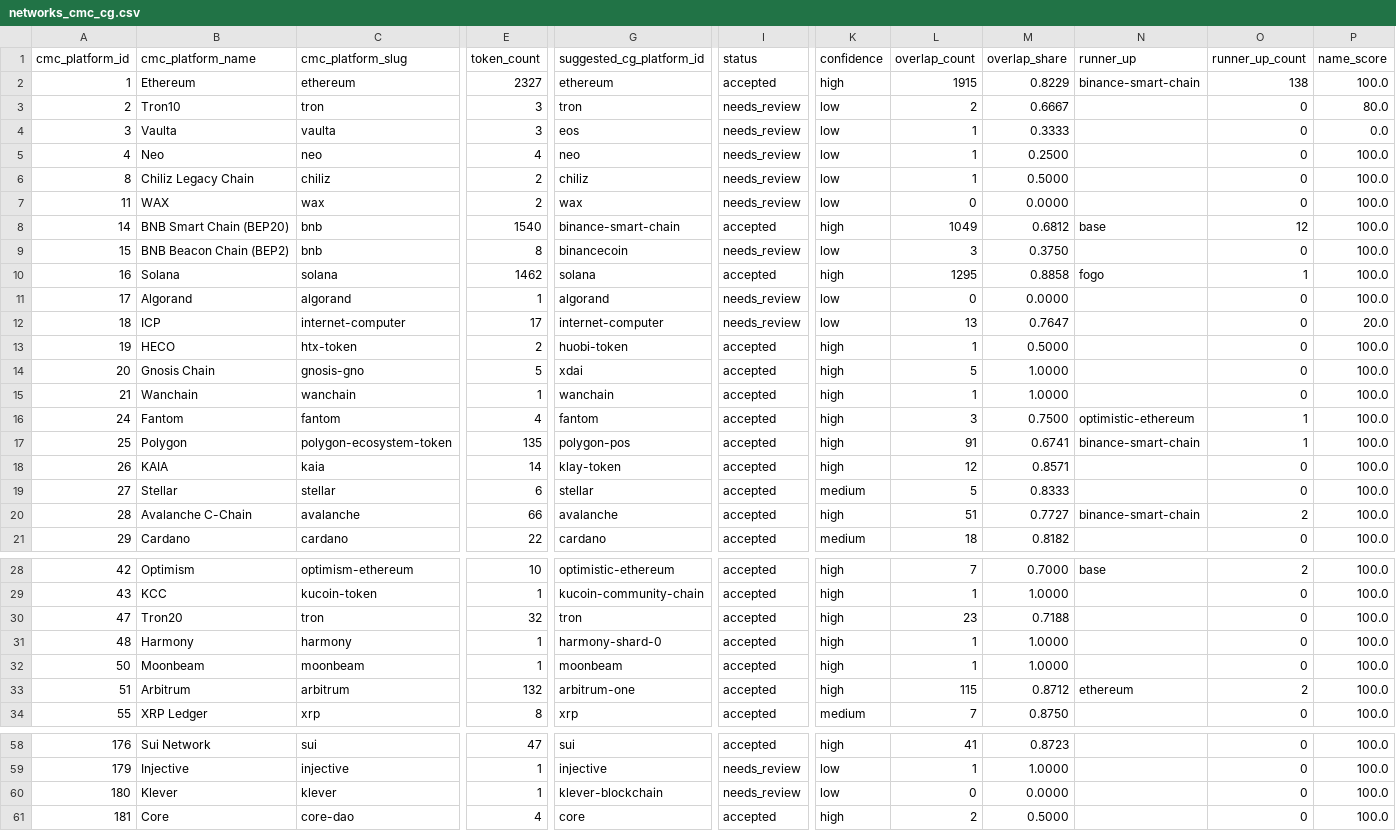
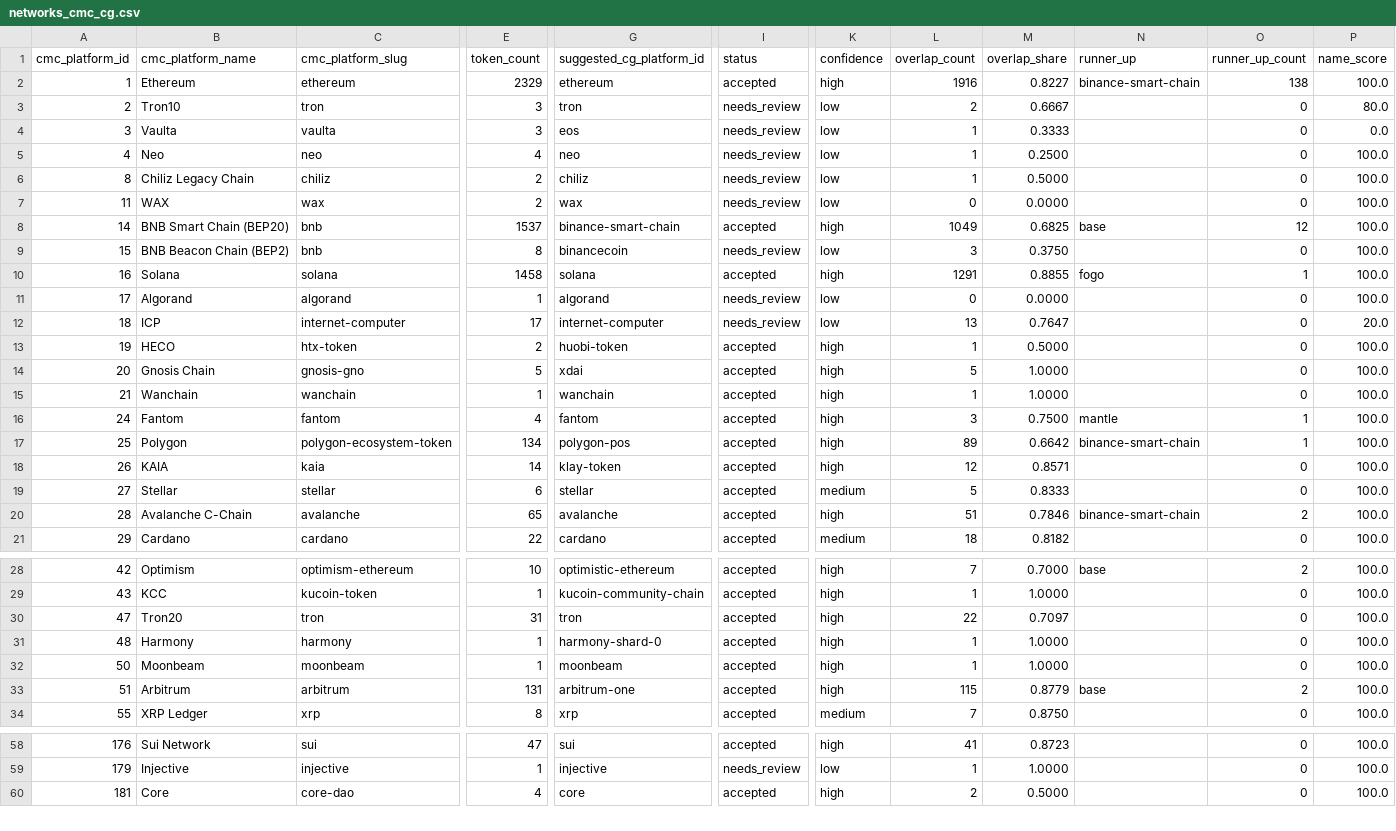
Before and after one commit to sachiew/cg-id-map, a CSV file: data/networks_cmc_cg.csv, drawn as a sheet; only a part is shown, gaps mark what is left out; rows hold the shown columns only; the diff covers the shown part only; the diff names each change by its address in the sheet, - before the commit and + after, or states it on an @@ line.

```diff
--- a/data/networks_cmc_cg.csv
+++ b/data/networks_cmc_cg.csv
-E2 (token_count): 2327
+E2 (token_count): 2329
-L2 (overlap_count): 1915
+L2 (overlap_count): 1916
-M2 (overlap_share): 0.8229
+M2 (overlap_share): 0.8227
-E8 (token_count): 1540
+E8 (token_count): 1537
-M8 (overlap_share): 0.6812
+M8 (overlap_share): 0.6825
-E10 (token_count): 1462
+E10 (token_count): 1458
-L10 (overlap_count): 1295
+L10 (overlap_count): 1291
-M10 (overlap_share): 0.8858
+M10 (overlap_share): 0.8855
-N16 (runner_up): optimistic-ethereum
+N16 (runner_up): mantle
-E17 (token_count): 135
+E17 (token_count): 134
-L17 (overlap_count): 91
+L17 (overlap_count): 89
-M17 (overlap_share): 0.6741
+M17 (overlap_share): 0.6642
-E20 (token_count): 66
+E20 (token_count): 65
-M20 (overlap_share): 0.7727
+M20 (overlap_share): 0.7846
-E30 (token_count): 32
+E30 (token_count): 31
-L30 (overlap_count): 23
+L30 (overlap_count): 22
-M30 (overlap_share): 0.7188
+M30 (overlap_share): 0.7097
-E33 (token_count): 132
+E33 (token_count): 131
-M33 (overlap_share): 0.8712
+M33 (overlap_share): 0.8779
-N33 (runner_up): ethereum
+N33 (runner_up): base
-row 60: 180 | Klever | klever | 1 | klever-blockchain | needs_review | low | 0 | 0.0000 |  | 0 | 100.0
```
Also changed, not shown: 1 edited cell elsewhere in this file, data/cmc_to_cg.csv, data/review_queue.csv, 4 other files.
